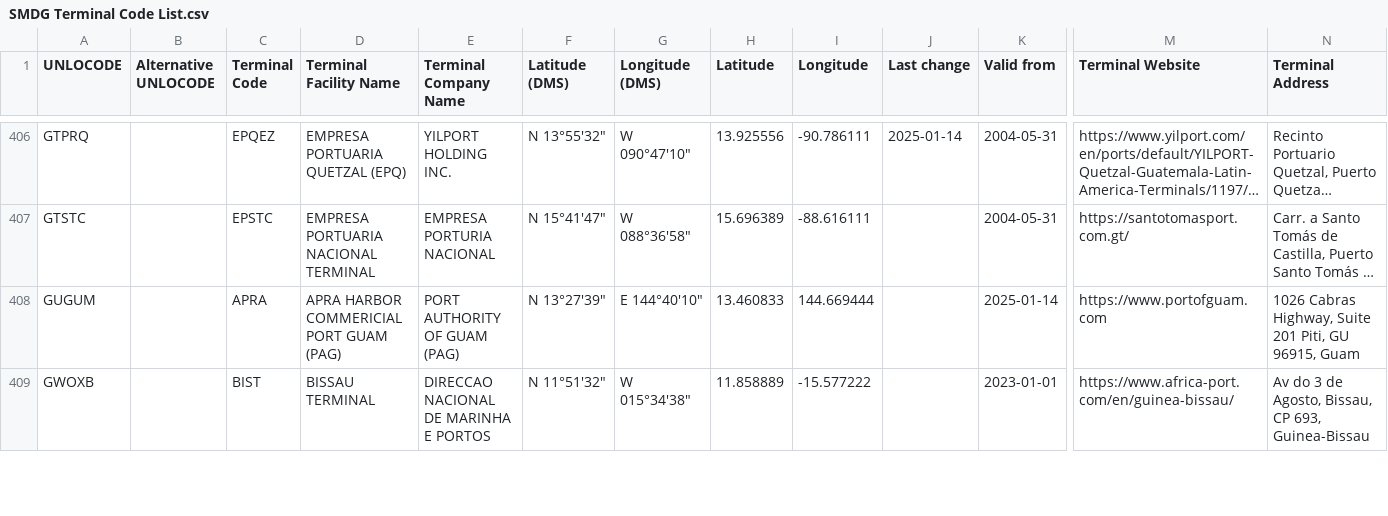
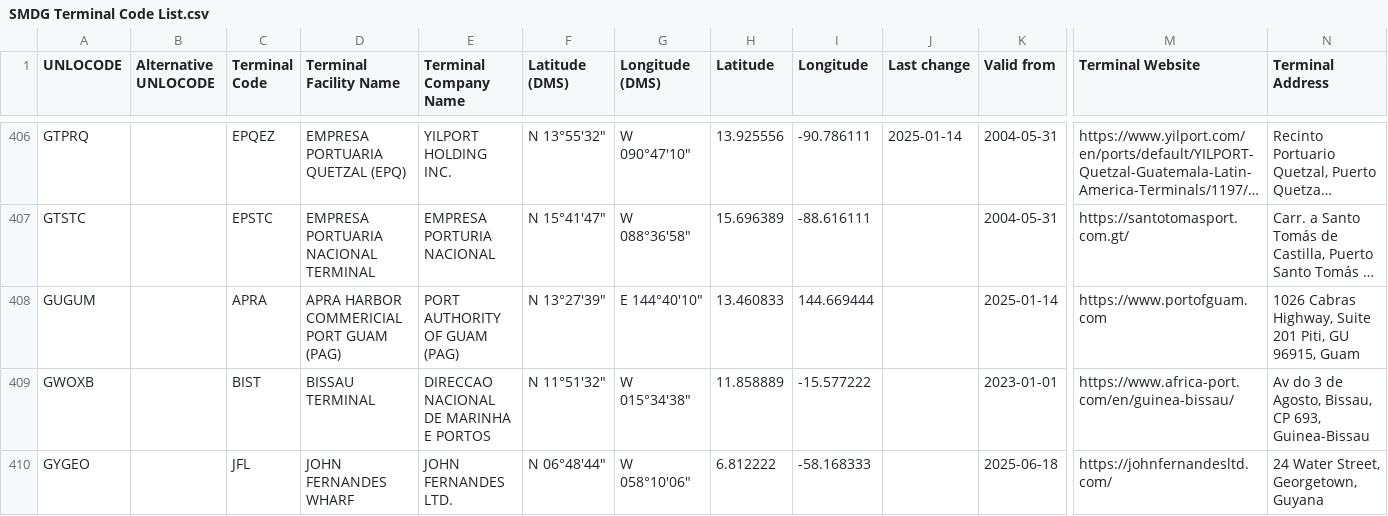
Before and after one commit to smdg-org/Terminal-Code-List, a CSV file: SMDG Terminal Code List.csv, drawn as a sheet; only a part is shown, gaps mark what is left out; long unchanged cells end in …; rows hold the shown columns only; the diff covers the shown part only; the diff names each change by its address in the sheet, - before the commit and + after, or states it on an @@ line.

```diff
--- a/SMDG Terminal Code List.csv
+++ b/SMDG Terminal Code List.csv
+row 410: GYGEO |  | JFL | JOHN FERNANDES WHARF | JOHN FERNANDES LTD. | N 06°48'44" | W 058°10'06" | 6.812222 | -58.168333 |  | 2025-06-18 | https://johnfernandesltd.com/ | 24 Water Street, Georgetown, Guyana
```
Also changed, not shown: 1 added row and 6 edited cells elsewhere in this file.
